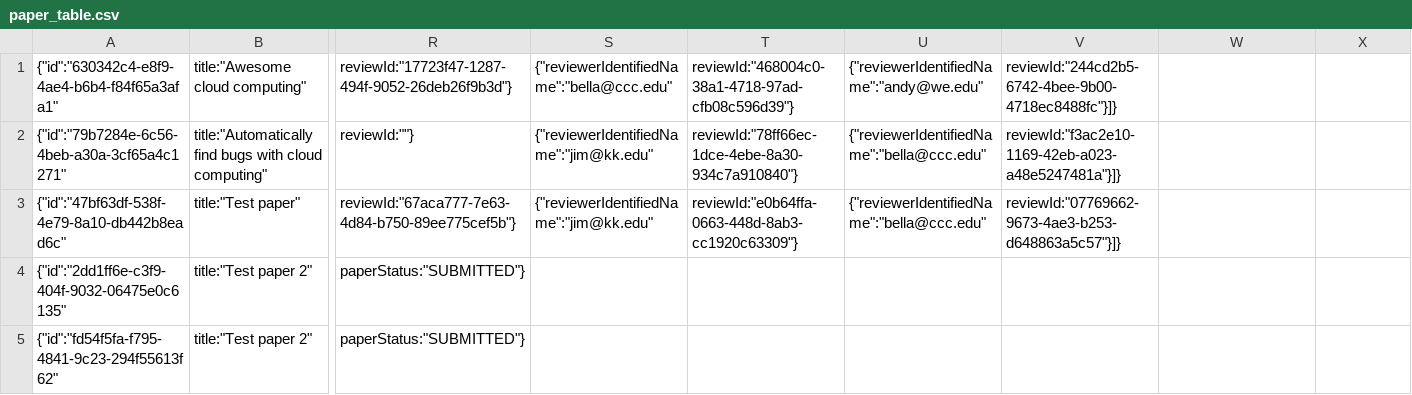
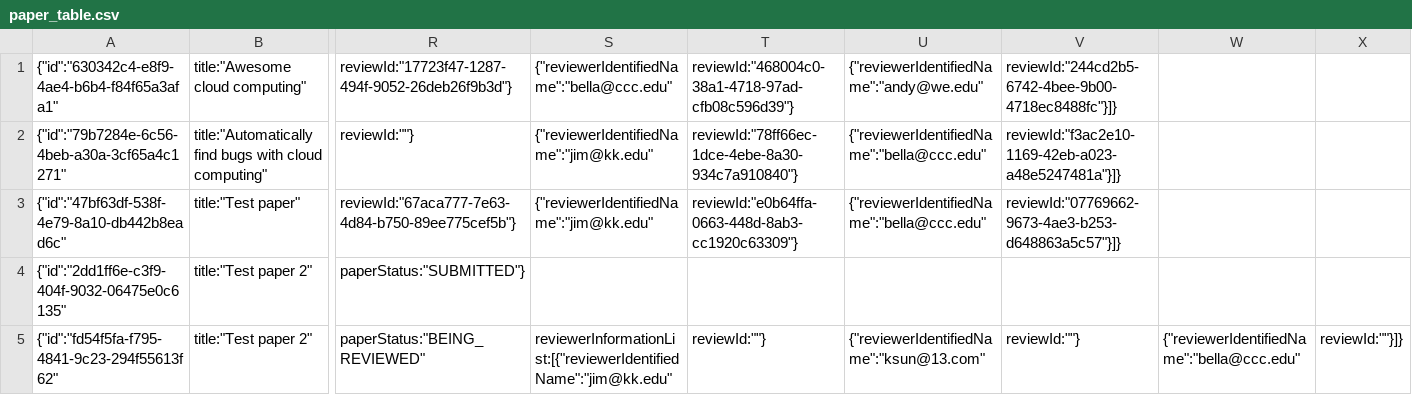
Before and after one commit to sunkaiiii/ConferenceManagementSystem, a CSV file: paper_table.csv, drawn as a sheet; only a part is shown, gaps mark what is left out; the diff names each change by its address in the sheet, - before the commit and + after, or states it on an @@ line.

```diff
--- a/paper_table.csv
+++ b/paper_table.csv
-R5: paperStatus:"SUBMITTED"}
+R5: paperStatus:"BEING_REVIEWED"
-S5: (empty)
+S5: reviewerInformationList:[{"reviewerIdentifiedName":"jim@kk.edu"
-T5: (empty)
+T5: reviewId:""}
-U5: (empty)
+U5: {"reviewerIdentifiedName":"ksun@13.com"
-V5: (empty)
+V5: reviewId:""}
-W5: (empty)
+W5: {"reviewerIdentifiedName":"bella@ccc.edu"
-X5: (empty)
+X5: reviewId:""}]}
```
Also changed, not shown: 3 other files.
